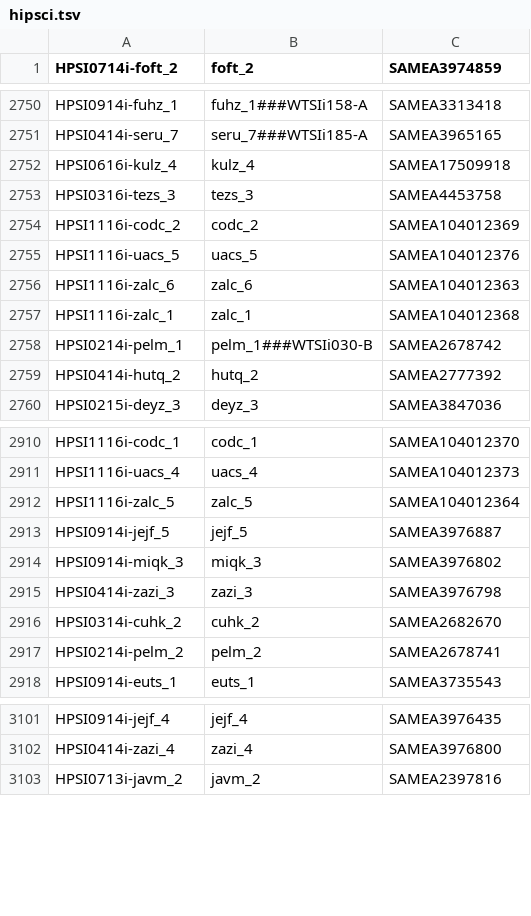
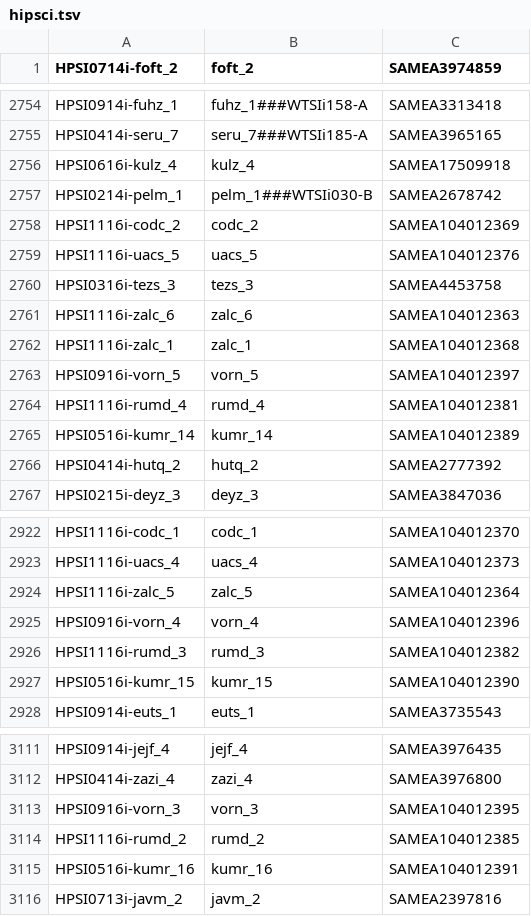
Before and after one commit to EMBL-EBI-GCA/literature_mining_ids, a TSV file: hipsci.tsv, drawn as a sheet; only a part is shown, gaps mark what is left out; the diff covers the shown part only.

```diff
--- a/hipsci.tsv
+++ b/hipsci.tsv
@@ -2752,8 +2756,11 @@ HPSI0414i-seru_7	seru_7###WTSIi185-A	SAMEA3965165
 HPSI0616i-kulz_4	kulz_4	SAMEA17509918
-HPSI0316i-tezs_3	tezs_3	SAMEA4453758
+HPSI0214i-pelm_1	pelm_1###WTSIi030-B	SAMEA2678742
 HPSI1116i-codc_2	codc_2	SAMEA104012369
 HPSI1116i-uacs_5	uacs_5	SAMEA104012376
+HPSI0316i-tezs_3	tezs_3	SAMEA4453758
 HPSI1116i-zalc_6	zalc_6	SAMEA104012363
 HPSI1116i-zalc_1	zalc_1	SAMEA104012368
-HPSI0214i-pelm_1	pelm_1###WTSIi030-B	SAMEA2678742
+HPSI0916i-vorn_5	vorn_5	SAMEA104012397
+HPSI1116i-rumd_4	rumd_4	SAMEA104012381
+HPSI0516i-kumr_14	kumr_14	SAMEA104012389
 HPSI0414i-hutq_2	hutq_2	SAMEA2777392
@@ -2912,7 +2924,5 @@ HPSI1116i-uacs_4	uacs_4	SAMEA104012373
 HPSI1116i-zalc_5	zalc_5	SAMEA104012364
-HPSI0914i-jejf_5	jejf_5	SAMEA3976887
-HPSI0914i-miqk_3	miqk_3	SAMEA3976802
-HPSI0414i-zazi_3	zazi_3	SAMEA3976798
-HPSI0314i-cuhk_2	cuhk_2	SAMEA2682670
-HPSI0214i-pelm_2	pelm_2	SAMEA2678741
+HPSI0916i-vorn_4	vorn_4	SAMEA104012396
+HPSI1116i-rumd_3	rumd_3	SAMEA104012382
+HPSI0516i-kumr_15	kumr_15	SAMEA104012390
 HPSI0914i-euts_1	euts_1	SAMEA3735543
@@ -3102,2 +3112,5 @@ HPSI0914i-jejf_4	jejf_4	SAMEA3976435
 HPSI0414i-zazi_4	zazi_4	SAMEA3976800
+HPSI0916i-vorn_3	vorn_3	SAMEA104012395
+HPSI1116i-rumd_2	rumd_2	SAMEA104012385
+HPSI0516i-kumr_16	kumr_16	SAMEA104012391
 HPSI0713i-javm_2	javm_2	SAMEA2397816
```
Also changed, not shown: 9 added rows and 4 moved rows elsewhere in this file.
